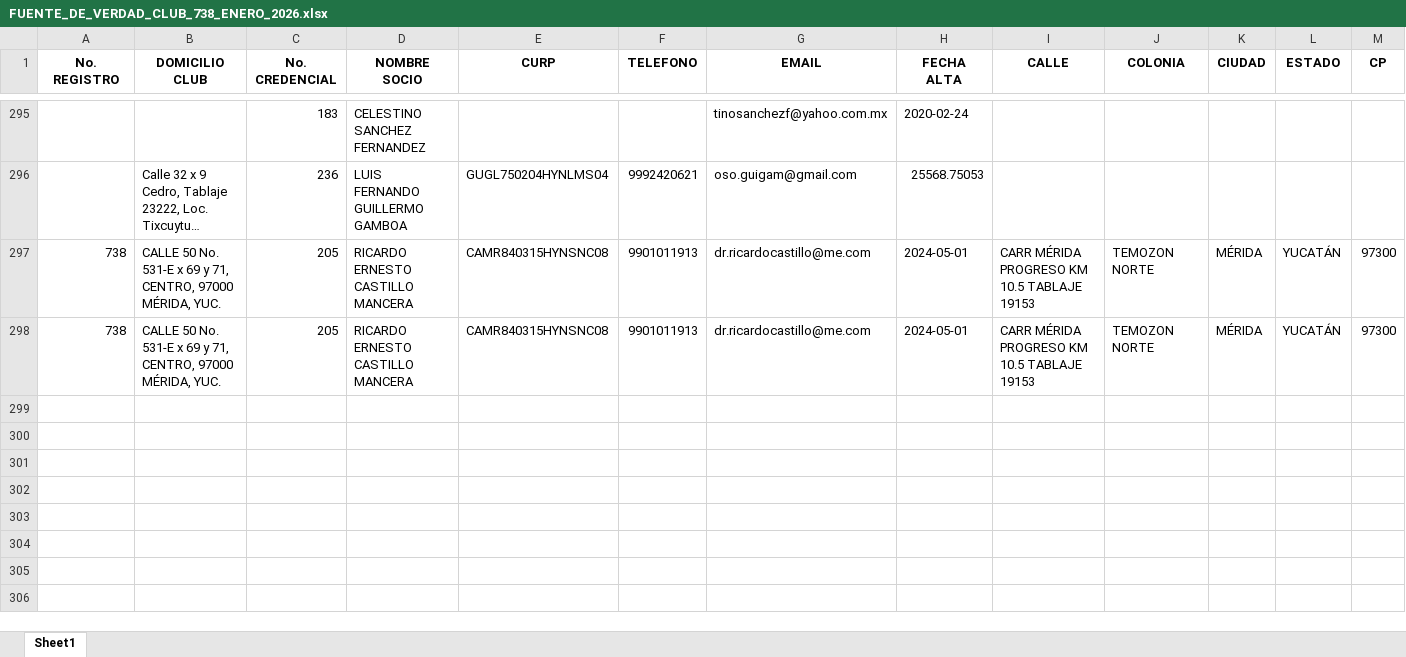
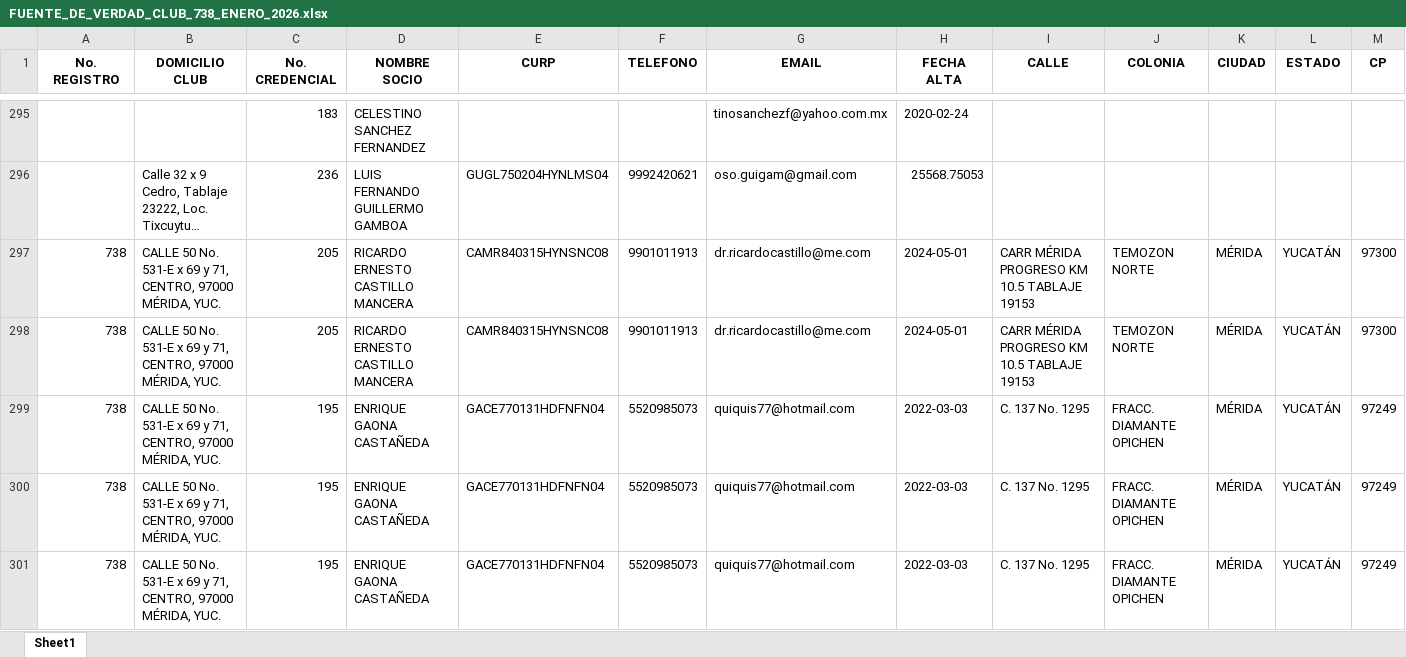
Before and after one commit to smunozsader/club-738-app, an Excel workbook: data/referencias/socios/FUENTE_DE_VERDAD_CLUB_738_ENERO_2026.xlsx, sheet Sheet1, drawn as a sheet; only a part is shown, gaps mark what is left out; long unchanged cells end in …; values as stored, in another font and other column widths than the file's, no borders; rows hold the shown columns only; the diff names each change by its address in the sheet, - before the commit and + after, or states it on an @@ line.

Commit message:
feat(arsenal): alta 3 armas Enrique Gaona + reporte movimientos 2026
- Aprobadas 3 solicitudes de alta para quiquis77@hotmail.com
- Actualizado Excel Fuente de Verdad (filas 299-301)
- Creado docs/MOVIMIENTOS_ARSENAL_2026.md con balance:
  - Altas: 11, Bajas: 1, Movimientos internos: 3, Neto: +10
- Scripts de gestión de arsenal agregados

```diff
--- a/data/referencias/socios/FUENTE_DE_VERDAD_CLUB_738_ENERO_2026.xlsx (sheet Sheet1)
+++ b/data/referencias/socios/FUENTE_DE_VERDAD_CLUB_738_ENERO_2026.xlsx (sheet Sheet1)
+row 299: 738 | CALLE 50 No. 531-E x 69 y 71, CENTRO, 97000 MÉRIDA, YUC. | 195 | ENRIQUE GAONA CASTAÑEDA | GACE770131HDFNFN04 | 5520985073 | quiquis77@hotmail.com | 2022-03-03 | C. 137 No. 1295 | FRACC. DIAMANTE OPICHEN | MÉRIDA | YUCATÁN | 97249
+row 300: 738 | CALLE 50 No. 531-E x 69 y 71, CENTRO, 97000 MÉRIDA, YUC. | 195 | ENRIQUE GAONA CASTAÑEDA | GACE770131HDFNFN04 | 5520985073 | quiquis77@hotmail.com | 2022-03-03 | C. 137 No. 1295 | FRACC. DIAMANTE OPICHEN | MÉRIDA | YUCATÁN | 97249
+row 301: 738 | CALLE 50 No. 531-E x 69 y 71, CENTRO, 97000 MÉRIDA, YUC. | 195 | ENRIQUE GAONA CASTAÑEDA | GACE770131HDFNFN04 | 5520985073 | quiquis77@hotmail.com | 2022-03-03 | C. 137 No. 1295 | FRACC. DIAMANTE OPICHEN | MÉRIDA | YUCATÁN | 97249
```
Also changed, not shown: 9 other files.
